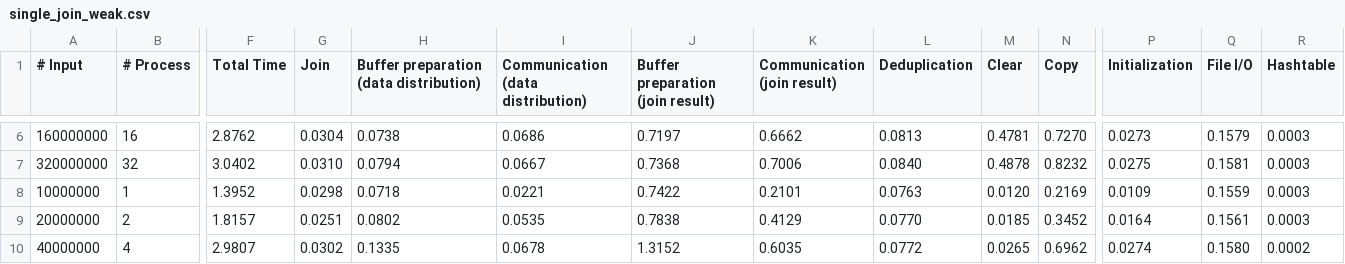
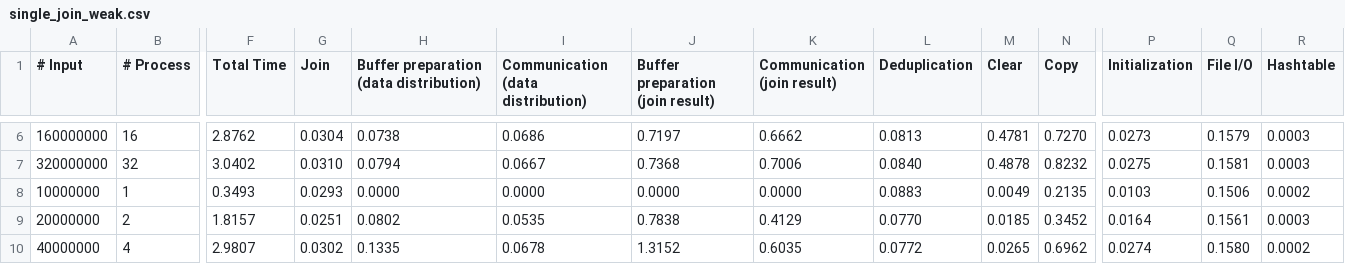
Before and after one commit to harp-lab/MNMGDatalog, a CSV file: drawing/charts/single_join_weak.csv, drawn as a sheet; only a part is shown, gaps mark what is left out; the diff covers the shown part only; the diff names each change by its address in the sheet, - before the commit and + after, or states it on an @@ line.

```diff
--- a/drawing/charts/single_join_weak.csv
+++ b/drawing/charts/single_join_weak.csv
-F8 (Total Time): 1.3952
+F8 (Total Time): 0.3493
-G8 (Join): 0.0298
+G8 (Join): 0.0293
-H8: 0.0718
+H8: 0.0000
-I8: 0.0221
+I8: 0.0000
-J8 (Buffer preparation (join result)): 0.7422
+J8 (Buffer preparation (join result)): 0.0000
-K8 (Communication (join result)): 0.2101
+K8 (Communication (join result)): 0.0000
-L8 (Deduplication): 0.0763
+L8 (Deduplication): 0.0883
-M8 (Clear): 0.0120
+M8 (Clear): 0.0049
-N8 (Copy): 0.2169
+N8 (Copy): 0.2135
-P8 (Initialization): 0.0109
+P8 (Initialization): 0.0103
-Q8 (File I/O): 0.1559
+Q8 (File I/O): 0.1506
-R8 (Hashtable): 0.0003
+R8 (Hashtable): 0.0002
```
Also changed, not shown: 35 edited cells elsewhere in this file, drawing/charts/sg.csv, drawing/charts/single_join_strong.csv, 12 other files.
